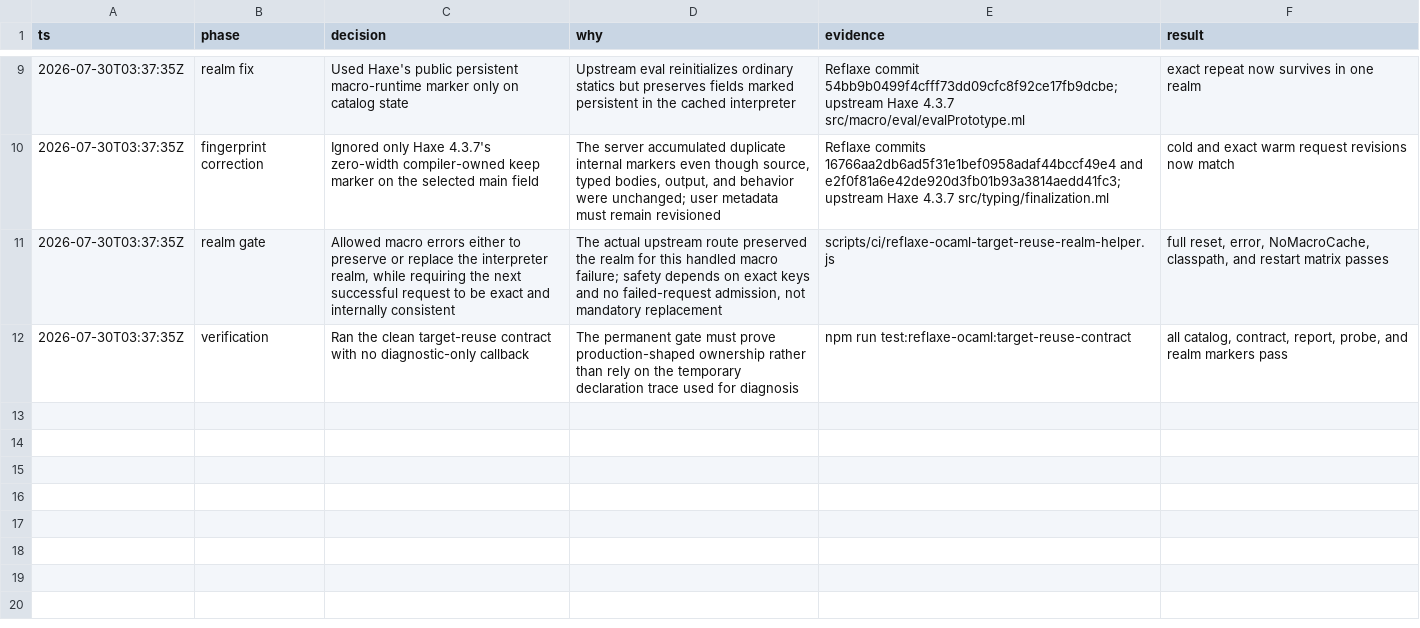
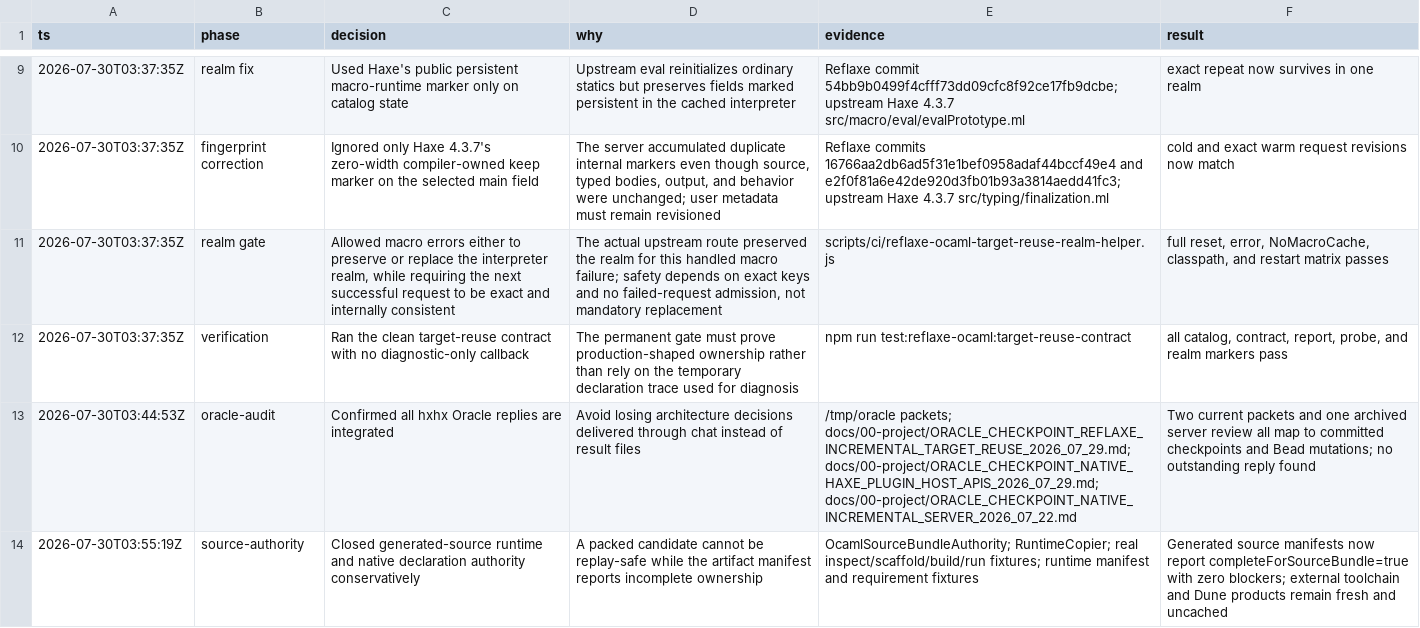
Before and after one commit to fullofcaffeine/hxhx, a TSV file: .audit/haxe_ocaml-850ii.33.7.1.tsv, drawn as a sheet; only a part is shown, gaps mark what is left out; the diff names each change by its address in the sheet, - before the commit and + after, or states it on an @@ line.

Commit message:
feat(ocaml): close generated source authority
Generated OCaml projects can now prove that every stable source file has a
complete, revisioned owner. The runtime authority combines the checked runtime
manifest with the exact selected closure. The native authority records every
declaration that changes generated Dune or entrypoint text.

This matters because an exact replay candidate must not be admitted while its
manifest still says that runtime or dependency ownership is unknown. External
OCaml packages, toolchains, Dune products, and native binaries remain fresh
build inputs and are not treated as cached source.

Verified with focused authority tests, real inspect and scaffold build/run
fixtures, runtime manifest and requirement tests, the target-reuse lifecycle
contract, the repository Haxe formatter guard, and diff hygiene. Packing,
shadow replay, and production cache hits remain deferred.

```diff
--- a/.audit/haxe_ocaml-850ii.33.7.1.tsv
+++ b/.audit/haxe_ocaml-850ii.33.7.1.tsv
+row 13: 2026-07-30T03:44:53Z | oracle-audit | Confirmed all hxhx Oracle replies are integrated | Avoid losing architecture decisions delivered through chat instead of result files | /tmp/oracle packets; docs/00-project/ORACLE_CHECKPOINT_REFLAXE_INCREMENTAL_TARGET_REUSE_2026_07_29.md; docs/00-project/ORACLE_CHECKPOINT_NATIVE_HAXE_PLUGIN_HOST_APIS_2026_07_29.md; docs/00-project/ORACLE_CHECKPOINT_NATIVE_INCREMENTAL_SERVER_2026_07_22.md | Two current packets and one archived server review all map to committed checkpoints and Bead mutations; no outstanding reply found
+row 14: 2026-07-30T03:55:19Z | source-authority | Closed generated-source runtime and native declaration authority conservatively | A packed candidate cannot be replay-safe while the artifact manifest reports incomplete ownership | OcamlSourceBundleAuthority; RuntimeCopier; real inspect/scaffold/build/run fixtures; runtime manifest and requirement fixtures | Generated source manifests now report completeForSourceBundle=true with zero blockers; external toolchain and Dune products remain fresh and uncached
```
Also changed, not shown: 9 other files.
